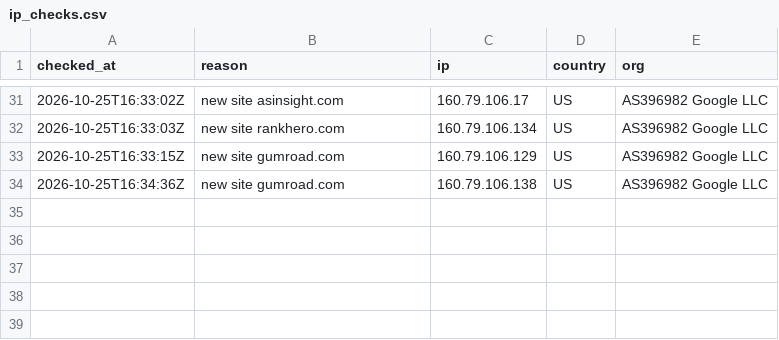
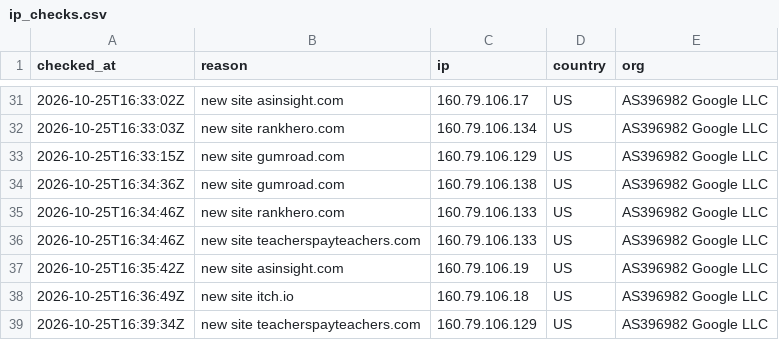
Before and after one commit to nihonkhalid-hue/test5, a CSV file: coloring_research/raw/ip_checks.csv, drawn as a sheet; only a part is shown, gaps mark what is left out; the diff names each change by its address in the sheet, - before the commit and + after, or states it on an @@ line.

```diff
--- a/coloring_research/raw/ip_checks.csv
+++ b/coloring_research/raw/ip_checks.csv
+row 35: 2026-10-25T16:34:46Z | new site rankhero.com | 160.79.106.133 | US | AS396982 Google LLC
+row 36: 2026-10-25T16:34:46Z | new site teacherspayteachers.com | 160.79.106.133 | US | AS396982 Google LLC
+row 37: 2026-10-25T16:35:42Z | new site asinsight.com | 160.79.106.19 | US | AS396982 Google LLC
+row 38: 2026-10-25T16:36:49Z | new site itch.io | 160.79.106.18 | US | AS396982 Google LLC
+row 39: 2026-10-25T16:39:34Z | new site teacherspayteachers.com | 160.79.106.129 | US | AS396982 Google LLC
```
Also changed, not shown: 14 other files.
